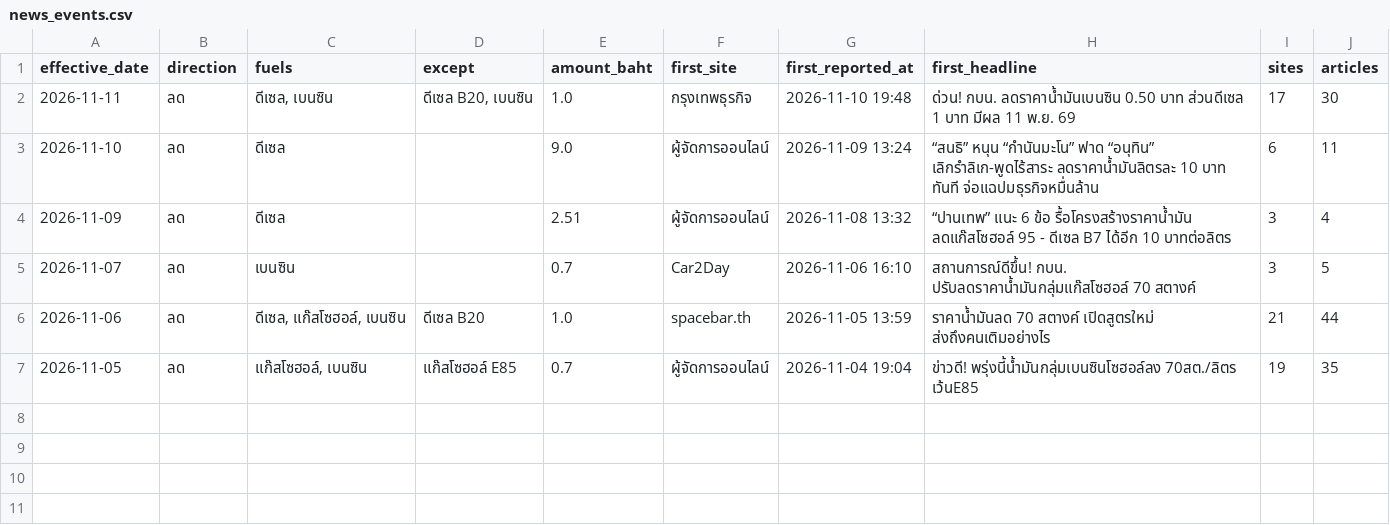
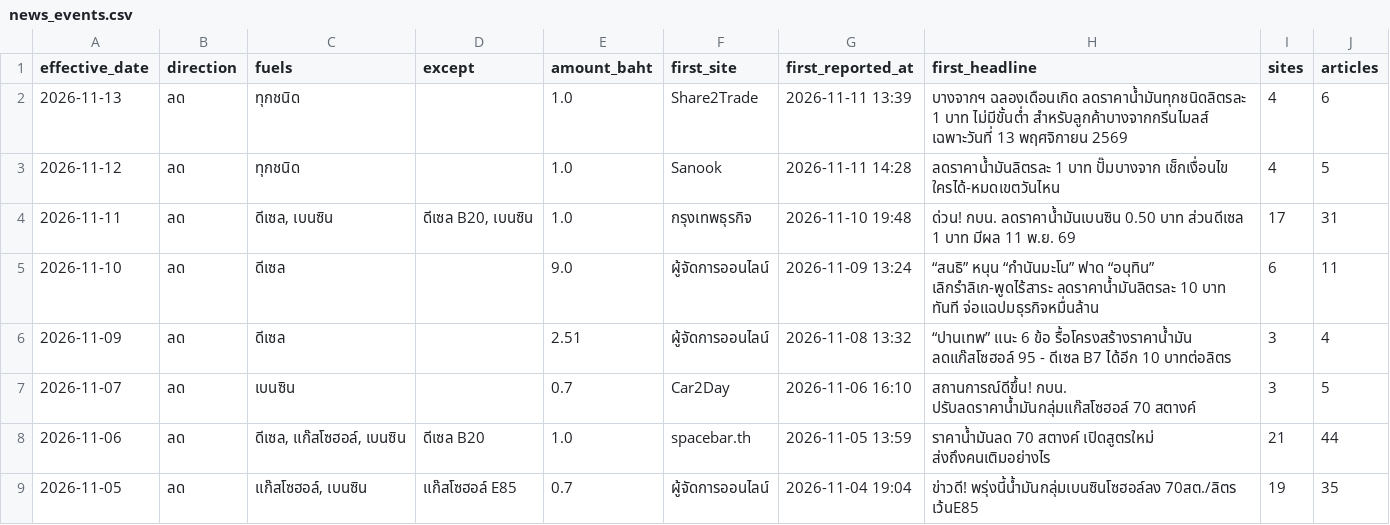
Before and after one commit to anantsrisu-cpu/eppo-oil-price, a CSV file: reports/pivots/news_events.csv, drawn as a sheet.

```diff
--- a/reports/pivots/news_events.csv
+++ b/reports/pivots/news_events.csv
@@ -1,3 +1,5 @@
 effective_date,direction,fuels,except,amount_baht,first_site,first_reported_at,first_headline,sites,articles
-2026-11-11,ลด,"ดีเซล, เบนซิน","ดีเซล B20, เบนซิน",1.0,กรุงเทพธุรกิจ,2026-11-10 19:48,ด่วน! กบน. ลดราคาน้ำมันเบนซิน 0.50 บาท ส่วนดีเซล 1 บาท มีผล 11 พ.ย. 69,17,30
+2026-11-13,ลด,ทุกชนิด,,1.0,Share2Trade,2026-11-11 13:39,บางจากฯ ฉลองเดือนเกิด ลดราคาน้ำมันทุกชนิดลิตรละ 1 บาท ไม่มีขั้นต่ำ สำหรับลูกค้าบางจากกรีนไมลส์ เฉพาะวันที่ 13 พฤศจิกายน 2569,4,6
+2026-11-12,ลด,ทุกชนิด,,1.0,Sanook,2026-11-11 14:28,ลดราคาน้ำมันลิตรละ 1 บาท ปั๊มบางจาก เช็กเงื่อนไข ใครได้-หมดเขตวันไหน,4,5
+2026-11-11,ลด,"ดีเซล, เบนซิน","ดีเซล B20, เบนซิน",1.0,กรุงเทพธุรกิจ,2026-11-10 19:48,ด่วน! กบน. ลดราคาน้ำมันเบนซิน 0.50 บาท ส่วนดีเซล 1 บาท มีผล 11 พ.ย. 69,17,31
 2026-11-10,ลด,ดีเซล,,9.0,ผู้จัดการออนไลน์,2026-11-09 13:24,“สนธิ” หนุน “กำนันมะโน” ฟาด “อนุทิน” เลิกรำลิเก-พูดไร้สาระ ลดราคาน้ำมันลิตรละ 10 บาท ทันที จ่อแฉปมธุรกิจหมื่นล้าน,6,11
```
Also changed, not shown: data/run_log.csv, reports/pivots/monthly_avg.csv, 8 other files.
